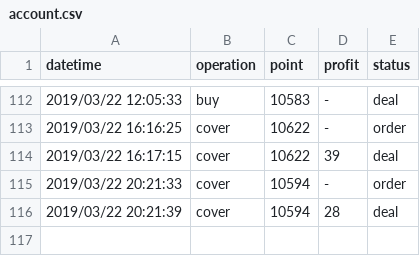
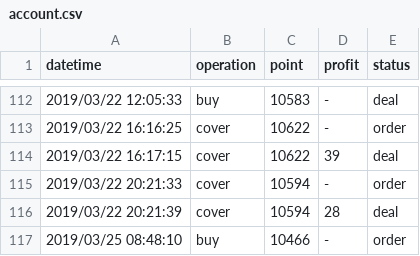
Before and after one commit to KuiMing/future-simulate-record, a CSV file: account.csv, drawn as a sheet; only a part is shown, gaps mark what is left out.

```diff
--- a/account.csv
+++ b/account.csv
@@ -116 +116,2 @@ datetime,operation,point,profit,status
 2019/03/22 20:21:39,cover,10594,28,deal
+2019/03/25 08:48:10,buy,10466,-,order
```
Also changed, not shown: 1 other file.
